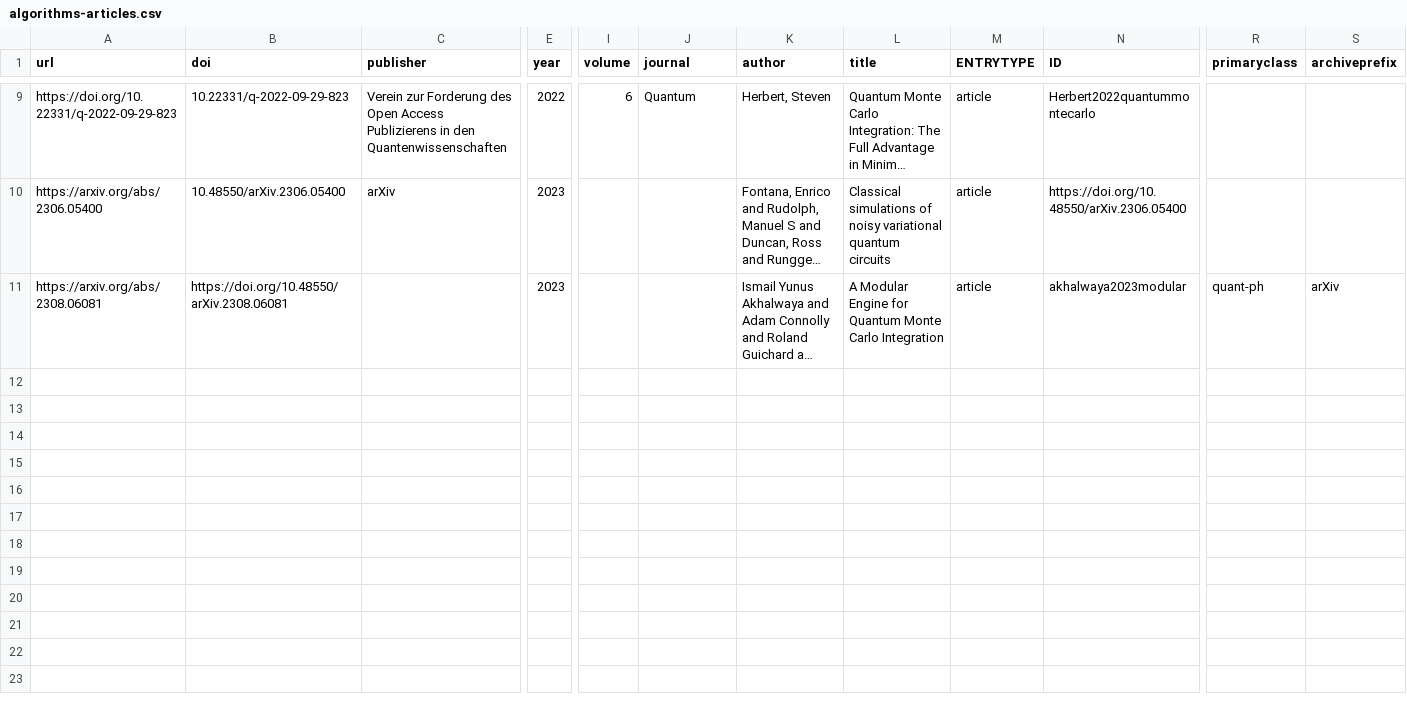
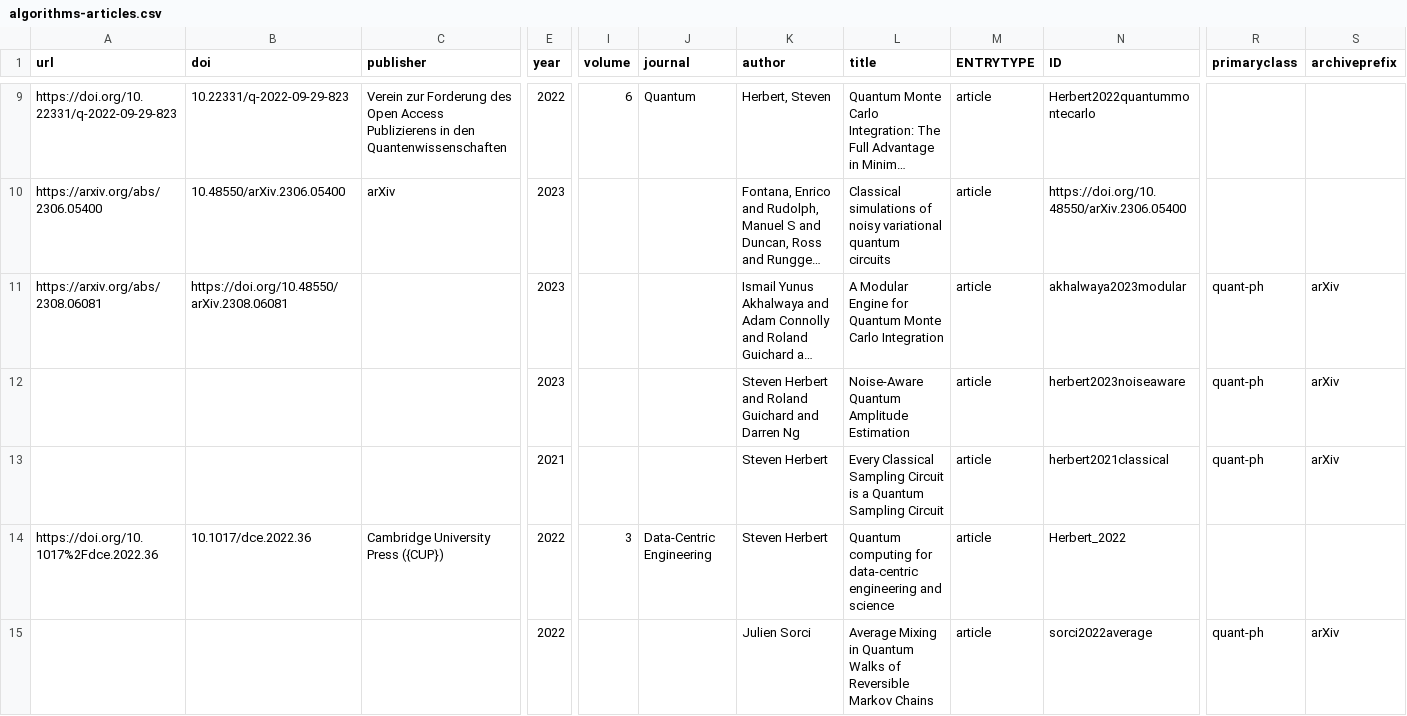
Before and after one commit to CQCL/quantinuum-publications, a CSV file: csv/algorithms-articles.csv, drawn as a sheet; only a part is shown, gaps mark what is left out; long unchanged cells end in …; rows hold the shown columns only; the diff names each change by its address in the sheet, - before the commit and + after, or states it on an @@ line.

```diff
--- a/csv/algorithms-articles.csv
+++ b/csv/algorithms-articles.csv
+row 12:  |  |  | 2023 |  |  | Steven Herbert and Roland Guichard and Darren Ng | Noise-Aware Quantum Amplitude Estimation | article | herbert2023noiseaware | quant-ph | arXiv
+row 13:  |  |  | 2021 |  |  | Steven Herbert | Every Classical Sampling Circuit is a Quantum Sampling Circuit | article | herbert2021classical | quant-ph | arXiv
+row 14: https://doi.org/10.1017%2Fdce.2022.36 | 10.1017/dce.2022.36 | Cambridge University Press ({CUP}) | 2022 | 3 | Data-Centric Engineering | Steven Herbert | Quantum computing for data-centric engineering and science | article | Herbert_2022
+row 15:  |  |  | 2022 |  |  | Julien Sorci | Average Mixing in Quantum Walks of Reversible Markov Chains | article | sorci2022average | quant-ph | arXiv
```
Also changed, not shown: csv/hardware-articles.csv, csv/hardware-citations.csv, 3 other files.
